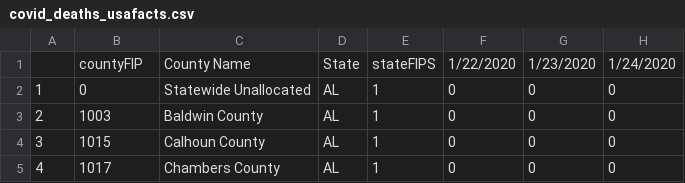
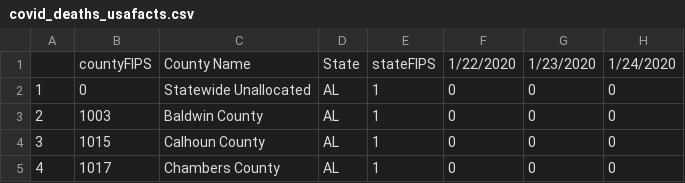
Before and after one commit to Texas-Policy-Lab/COVID19, a CSV file: data/usafacts/covid_deaths_usafacts.csv, drawn as a sheet; only a part is shown; the diff names each change by its address in the sheet, - before the commit and + after, or states it on an @@ line.

Commit message:
usafacts fixed typo in their data

```diff
--- a/data/usafacts/covid_deaths_usafacts.csv
+++ b/data/usafacts/covid_deaths_usafacts.csv
-B1: countyFIP
+B1: countyFIPS
```
